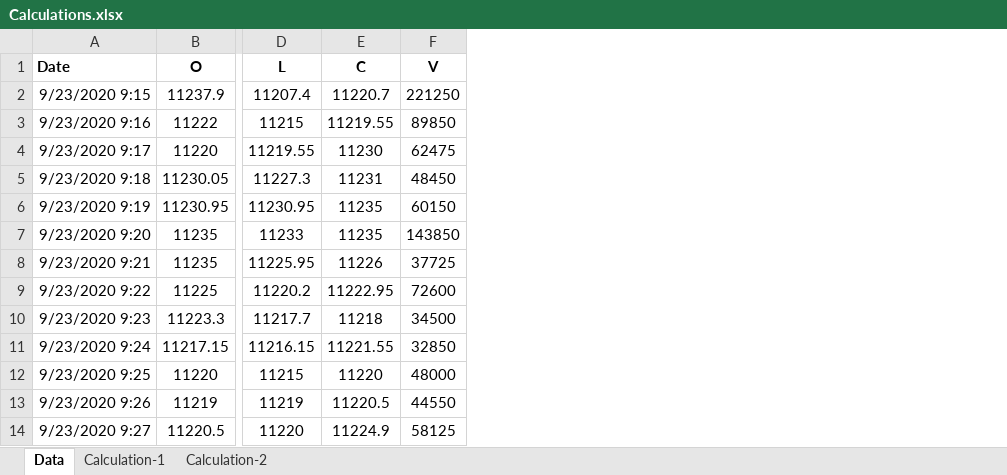
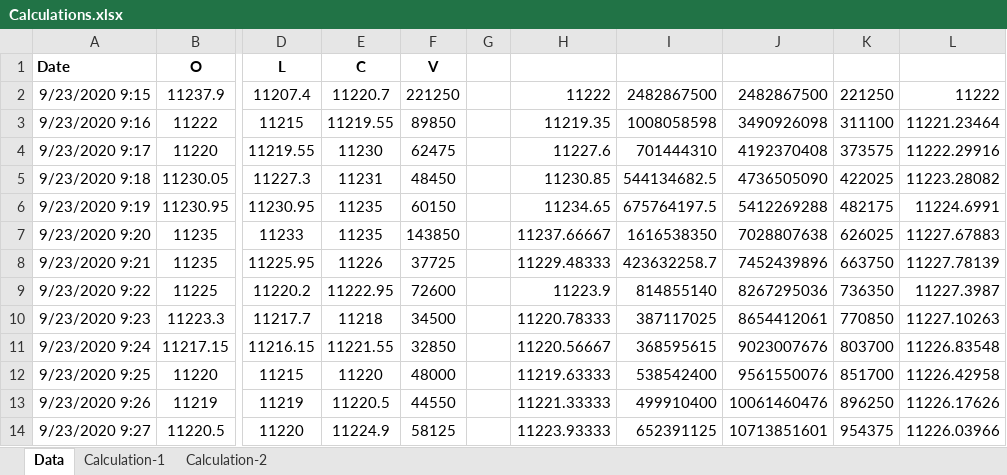
Before and after one commit to ankitagrahari/apachepoi, an Excel workbook: target/classes/poi/Calculations.xlsx, sheet Data, drawn as a sheet; only a part is shown, gaps mark what is left out; values as stored, in another font and other column widths than the file's, no borders; the diff names each change by its address in the sheet, - before the commit and + after, or states it on an @@ line.

```diff
--- a/target/classes/poi/Calculations.xlsx (sheet Data)
+++ b/target/classes/poi/Calculations.xlsx (sheet Data)
+column G, empty
+column H, rows 2-14: 11222 | 11219.35 | 11227.6 | 11230.85 | 11234.65 | 11237.66667 | 11229.48333 | 11223.9 | 11220.78333 | 11220.56667 | 11219.63333 | 11221.33333 | 11223.93333
+column I, rows 2-14: 2482867500 | 1008058598 | 701444310 | 544134682.5 | 675764197.5 | 1616538350 | 423632258.7 | 814855140 | 387117025 | 368595615 | 538542400 | 499910400 | 652391125
+column J, rows 2-14: 2482867500 | 3490926098 | 4192370408 | 4736505090 | 5412269288 | 7028807638 | 7452439896 | 8267295036 | 8654412061 | 9023007676 | 9561550076 | 10061460476 | 10713851601
+column K, rows 2-14: 221250 | 311100 | 373575 | 422025 | 482175 | 626025 | 663750 | 736350 | 770850 | 803700 | 851700 | 896250 | 954375
+column L, rows 2-14: 11222 | 11221.23464 | 11222.29916 | 11223.28082 | 11224.6991 | 11227.67883 | 11227.78139 | 11227.3987 | 11227.10263 | 11226.83548 | 11226.42958 | 11226.17626 | 11226.03966
```
Also changed, not shown: src/main/resources/poi/Calculations.xlsx, src/main/resources/poi/dummy.xlsx, 6 other files.
